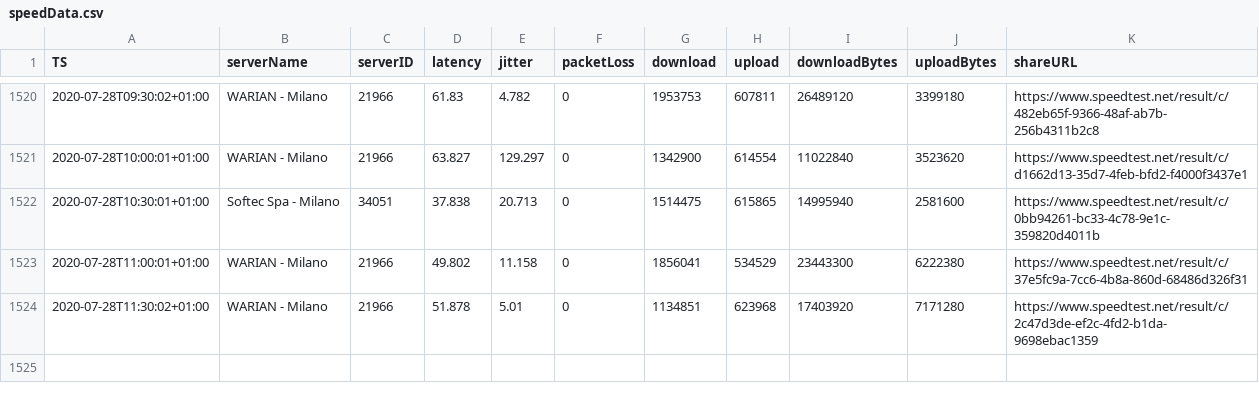
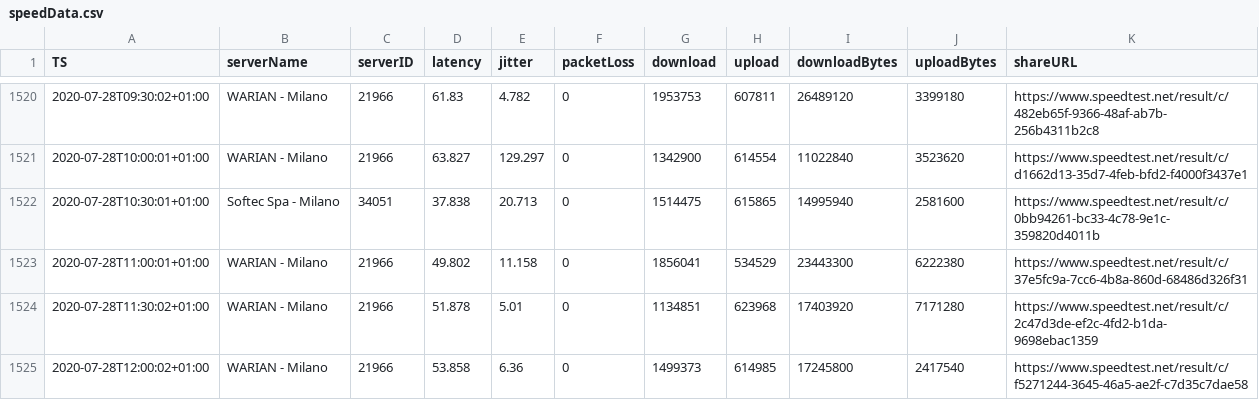
Before and after one commit to mauriziopapini/datalog, a CSV file: speedData.csv, drawn as a sheet; only a part is shown, gaps mark what is left out; the diff names each change by its address in the sheet, - before the commit and + after, or states it on an @@ line.

Commit message:
upd

```diff
--- a/speedData.csv
+++ b/speedData.csv
+row 1525: 2020-07-28T12:00:02+01:00 | WARIAN - Milano | 21966 | 53.858 | 6.36 | 0 | 1499373 | 614985 | 17245800 | 2417540 | https://www.speedtest.net/result/c/f5271244-3645-46a5-ae2f-c7d35c7dae58
```
